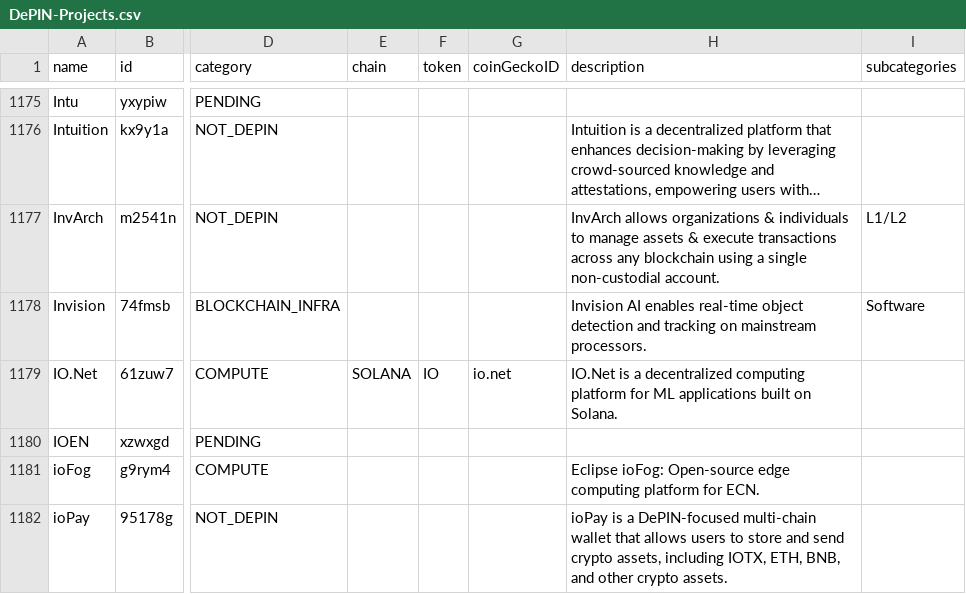
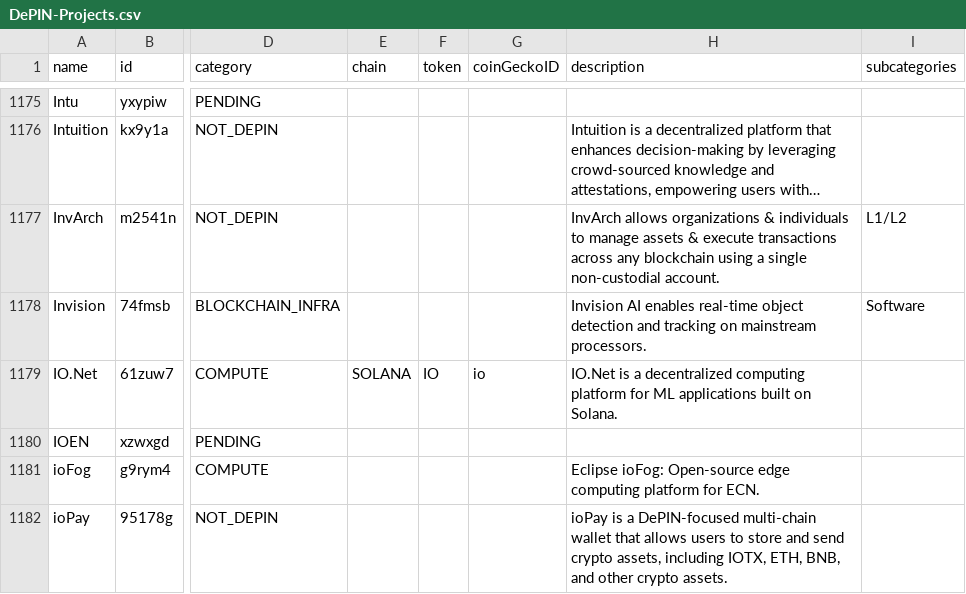
Before and after one commit to EduardJ/testingOctokit, a CSV file: scripts/data/DePIN-Projects.csv, drawn as a sheet; only a part is shown, gaps mark what is left out; long unchanged cells end in …; the diff names each change by its address in the sheet, - before the commit and + after, or states it on an @@ line.

Commit message:
minor change to io id

```diff
--- a/scripts/data/DePIN-Projects.csv
+++ b/scripts/data/DePIN-Projects.csv
-G1179 (coinGeckoID): io.net
+G1179 (coinGeckoID): io
```
